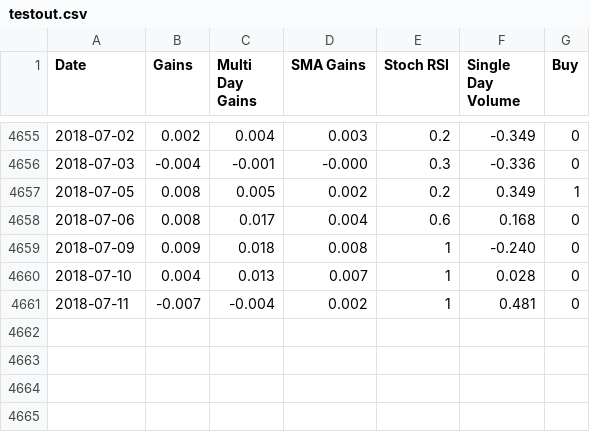
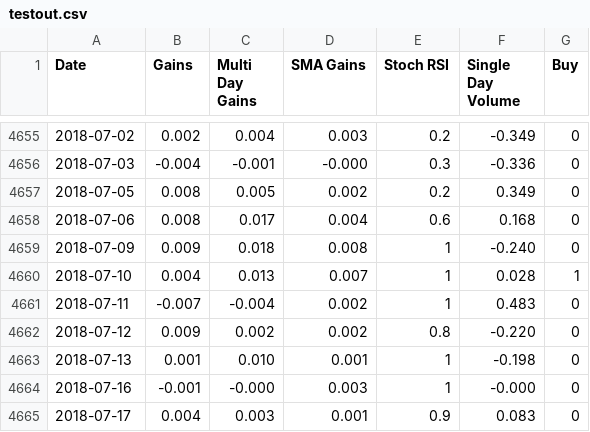
Before and after one commit to dev-dude/stock-trainer, a CSV file: data/testout.csv (was testout.csv), drawn as a sheet; only a part is shown, gaps mark what is left out.

```diff
--- a/testout.csv
+++ b/data/testout.csv
@@ -4656,6 +4656,10 @@ Date,Gains,Multi Day Gains,SMA Gains,Stoch RSI,Single Day Volume,Buy
 2018-07-03,-0.004,-0.001,-0.000,0.3,-0.336,0
-2018-07-05,0.008,0.005,0.002,0.2,0.349,1
+2018-07-05,0.008,0.005,0.002,0.2,0.349,0
 2018-07-06,0.008,0.017,0.004,0.6,0.168,0
 2018-07-09,0.009,0.018,0.008,1,-0.240,0
-2018-07-10,0.004,0.013,0.007,1,0.028,0
-2018-07-11,-0.007,-0.004,0.002,1,0.481,0
+2018-07-10,0.004,0.013,0.007,1,0.028,1
+2018-07-11,-0.007,-0.004,0.002,1,0.483,0
+2018-07-12,0.009,0.002,0.002,0.8,-0.220,0
+2018-07-13,0.001,0.010,0.001,1,-0.198,0
+2018-07-16,-0.001,-0.000,0.003,1,-0.000,0
+2018-07-17,0.004,0.003,0.001,0.9,0.083,0
```
Also changed, not shown: test.csv, 13 other files.
